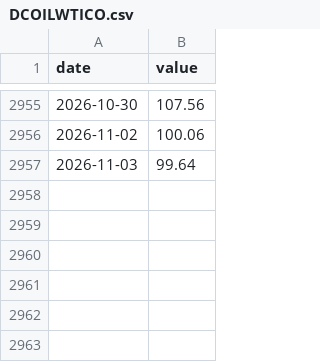
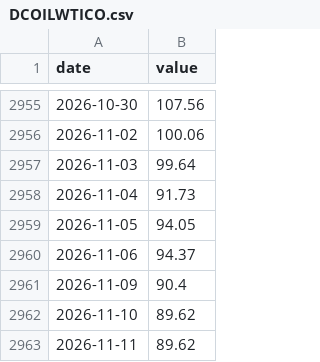
Before and after one commit to frdmid/karsan-tracker, a CSV file: data/DCOILWTICO.csv, drawn as a sheet; only a part is shown, gaps mark what is left out; the diff names each change by its address in the sheet, - before the commit and + after, or states it on an @@ line.

```diff
--- a/data/DCOILWTICO.csv
+++ b/data/DCOILWTICO.csv
+row 2958: 2026-11-04 | 91.73
+row 2959: 2026-11-05 | 94.05
+row 2960: 2026-11-06 | 94.37
+row 2961: 2026-11-09 | 90.4
+row 2962: 2026-11-10 | 89.62
+row 2963: 2026-11-11 | 89.62
```
Also changed, not shown: data/CBOE_GVZ.csv, data/WALCL.csv, 28 other files.
